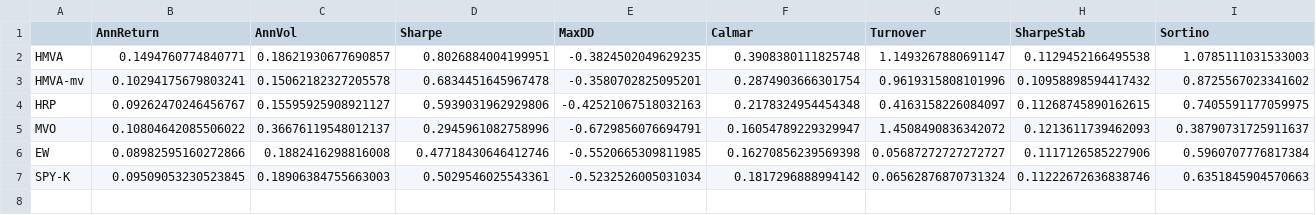
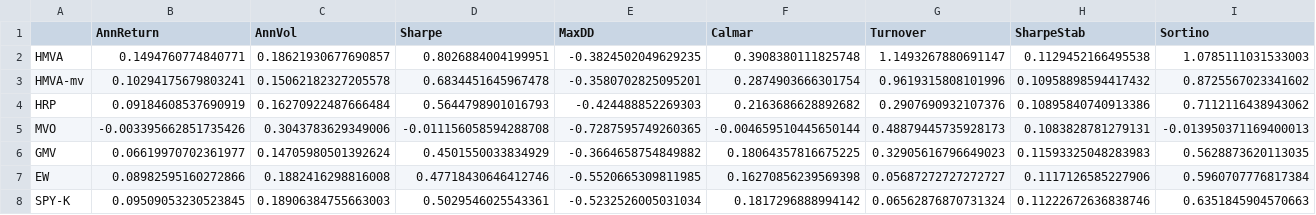
Before and after one commit to Developer-KI/BSc-Thesis, a CSV file: results/backtest/metrics.csv, drawn as a sheet; only a part is shown; rows hold the shown columns only; the diff covers the shown part only; the diff names each change by its address in the sheet, - before the commit and + after, or states it on an @@ line.

```diff
--- a/results/backtest/metrics.csv
+++ b/results/backtest/metrics.csv
-B4 (AnnReturn): 0.09262470246456767
+B4 (AnnReturn): 0.09184608537690919
-C4 (AnnVol): 0.15595925908921127
+C4 (AnnVol): 0.16270922487666484
-D4 (Sharpe): 0.5939031962929806
+D4 (Sharpe): 0.5644798901016793
-E4 (MaxDD): -0.42521067518032163
+E4 (MaxDD): -0.424488852269303
-F4 (Calmar): 0.2178324954454348
+F4 (Calmar): 0.2163686628892682
-G4 (Turnover): 0.4163158226084097
+G4 (Turnover): 0.2907690932107376
-H4 (SharpeStab): 0.11268745890162615
+H4 (SharpeStab): 0.10895840740913386
-I4 (Sortino): 0.7405591177059975
+I4 (Sortino): 0.7112116438943062
-B5 (AnnReturn): 0.10804642085506022
+B5 (AnnReturn): -0.003395662851735426
-C5 (AnnVol): 0.36676119548012137
+C5 (AnnVol): 0.3043783629349006
-D5 (Sharpe): 0.2945961082758996
+D5 (Sharpe): -0.011156058594288708
-E5 (MaxDD): -0.6729856076694791
+E5 (MaxDD): -0.7287595749260365
-F5 (Calmar): 0.16054789229329947
+F5 (Calmar): -0.004659510445650144
-G5 (Turnover): 1.4508490836342072
+G5 (Turnover): 0.48879445735928173
-H5 (SharpeStab): 0.1213611739462093
+H5 (SharpeStab): 0.1083828781279131
-I5 (Sortino): 0.38790731725911637
+I5 (Sortino): -0.013950371169400013
+row 6: GMV | 0.06619970702361977 | 0.14705980501392624 | 0.4501550033834929 | -0.3664658754849882 | 0.18064357816675225 | 0.32905616796649023 | 0.11593325048283983 | 0.5628873620113035
```
Also changed, not shown: 12 edited cells elsewhere in this file, results/backtest/statistical_tests.csv, results/cost_robustness/robustness_long.csv, 47 other files.
